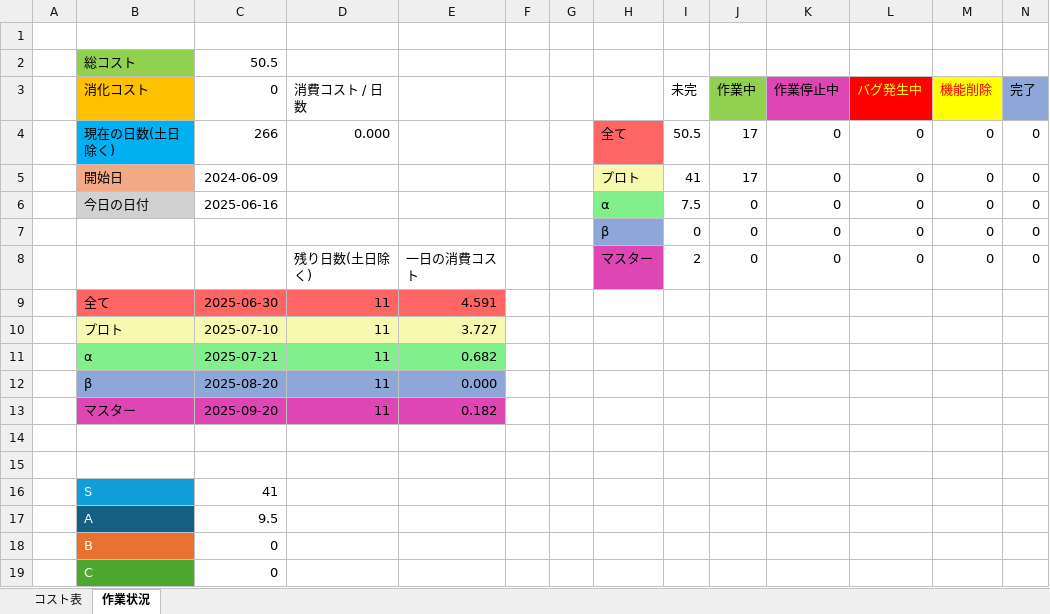
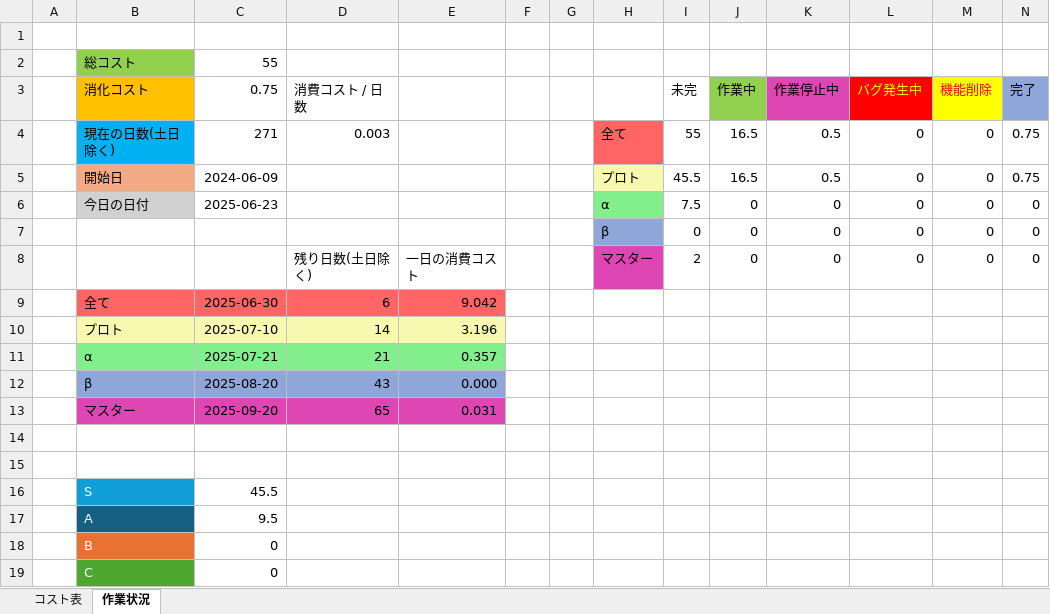
Before and after one commit to kiryo06/Game2025, an Excel workbook: BLUE PROTOCOL(ゲーム名が決まっていない)_コスト表.xlsx, sheet 作業状況, drawn as a sheet; values as stored, in another font and other column widths than the file's, no borders; charts and pictures not drawn; the diff names each change by its address in the sheet, - before the commit and + after, or states it on an @@ line.

```diff
--- a/BLUE PROTOCOL(ゲーム名が決まっていない)_コスト表.xlsx (sheet 作業状況)
+++ b/BLUE PROTOCOL(ゲーム名が決まっていない)_コスト表.xlsx (sheet 作業状況)
-C2 (0.75): 50.5
+C2 (0.75): 55
-C3: 0
+C3: 0.75
-C4 (0.75): 266
+C4 (0.75): 271
-D4 (消費コスト / 日数): 0.000
+D4 (消費コスト / 日数): 0.003
-I4 (未完): 50.5
+I4 (未完): 55
-J4:J5 (作業中): 17
+J4:J5 (作業中): 16.5
-K4:K5 (作業停止中): 0
+K4:K5 (作業停止中): 0.5
-N4:N5 (完了): 0
+N4:N5 (完了): 0.75
-I5 (未完): 41
+I5 (未完): 45.5
-C6 (0.75): 2025-06-16
+C6 (0.75): 2025-06-23
-D9 (消費コスト / 日数): 11
+D9 (消費コスト / 日数): 6
-E9: 4.591
+E9: 9.042
-D10 (消費コスト / 日数): 11
+D10 (消費コスト / 日数): 14
-E10: 3.727
+E10: 3.196
-D11 (消費コスト / 日数): 11
+D11 (消費コスト / 日数): 21
-E11: 0.682
+E11: 0.357
-D12 (消費コスト / 日数): 11
+D12 (消費コスト / 日数): 43
-D13 (消費コスト / 日数): 11
+D13 (消費コスト / 日数): 65
-E13: 0.182
+E13: 0.031
-C16 (0.75): 41
+C16 (0.75): 45.5
```
Also changed, not shown: sheet コスト表, formulas that keep their value, charts or pictures, 32 other files.
